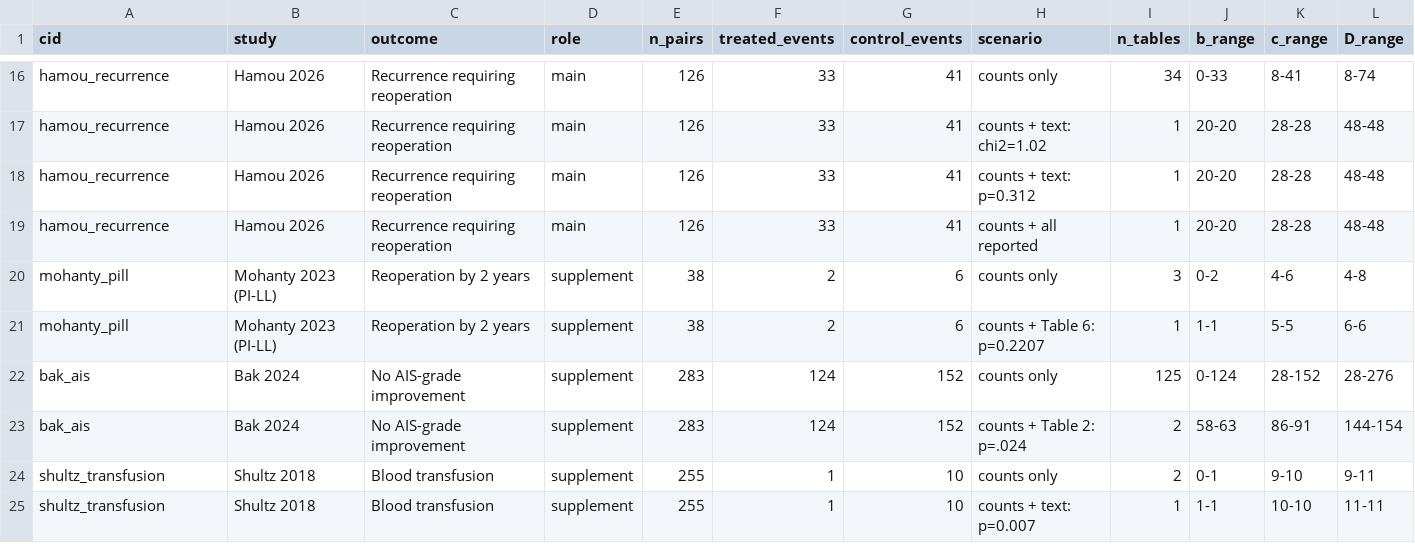
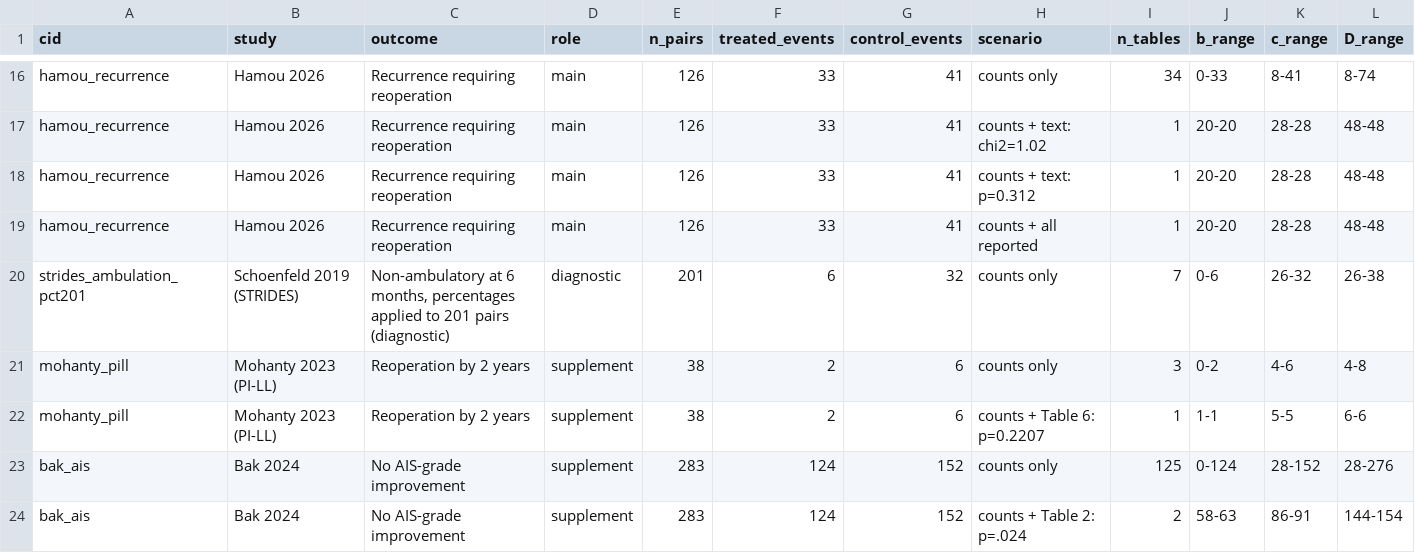
Before and after one commit to rnmcln/paired-table-recovery, a CSV file: results/sensitivity_summary.csv, drawn as a sheet; only a part is shown, gaps mark what is left out; the shorter side is filled out with more unchanged rows; rows hold the shown columns only; the diff names each change by its address in the sheet, - before the commit and + after, or states it on an @@ line.

```diff
--- a/results/sensitivity_summary.csv
+++ b/results/sensitivity_summary.csv
+row 20: strides_ambulation_pct201 | Schoenfeld 2019 (STRIDES) | Non-ambulatory at 6 months, percentages applied to 201 pairs (diagnostic) | diagnostic | 201 | 6 | 32 | counts only | 7 | 0-6 | 26-32 | 26-38
```
Also changed, not shown: results/compatible_tables.csv, results/table_sensitivity_all.csv, 1 other file.
